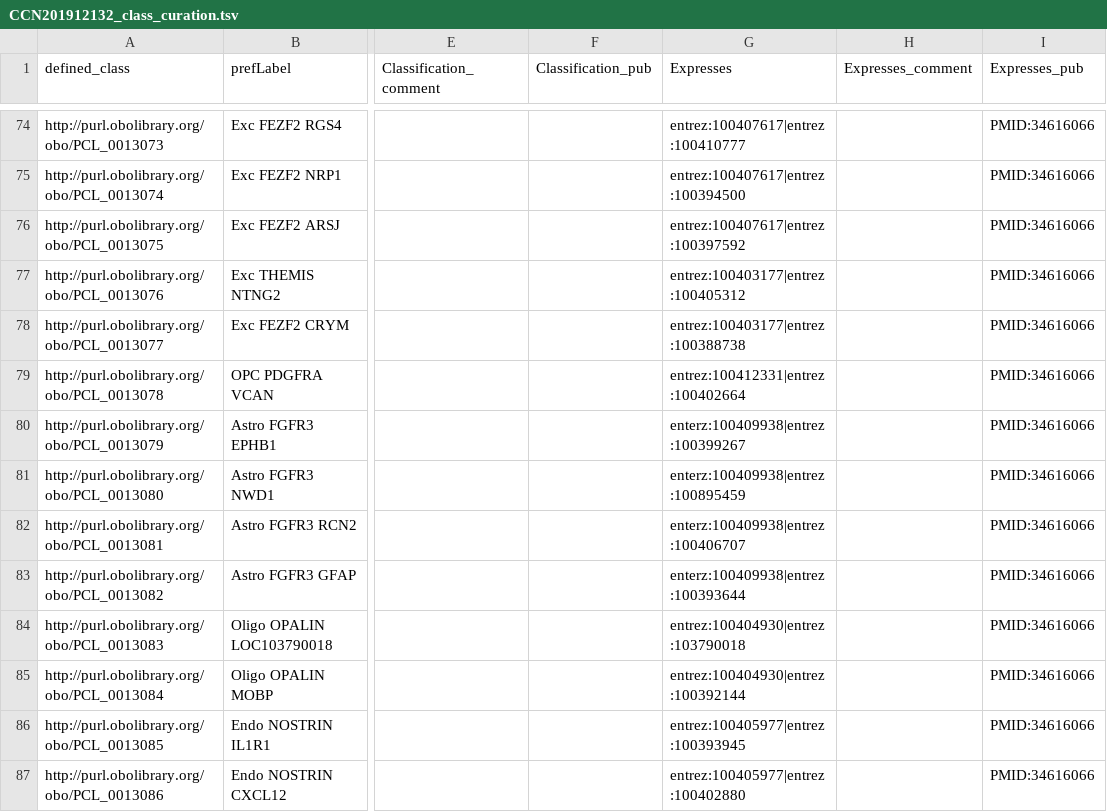
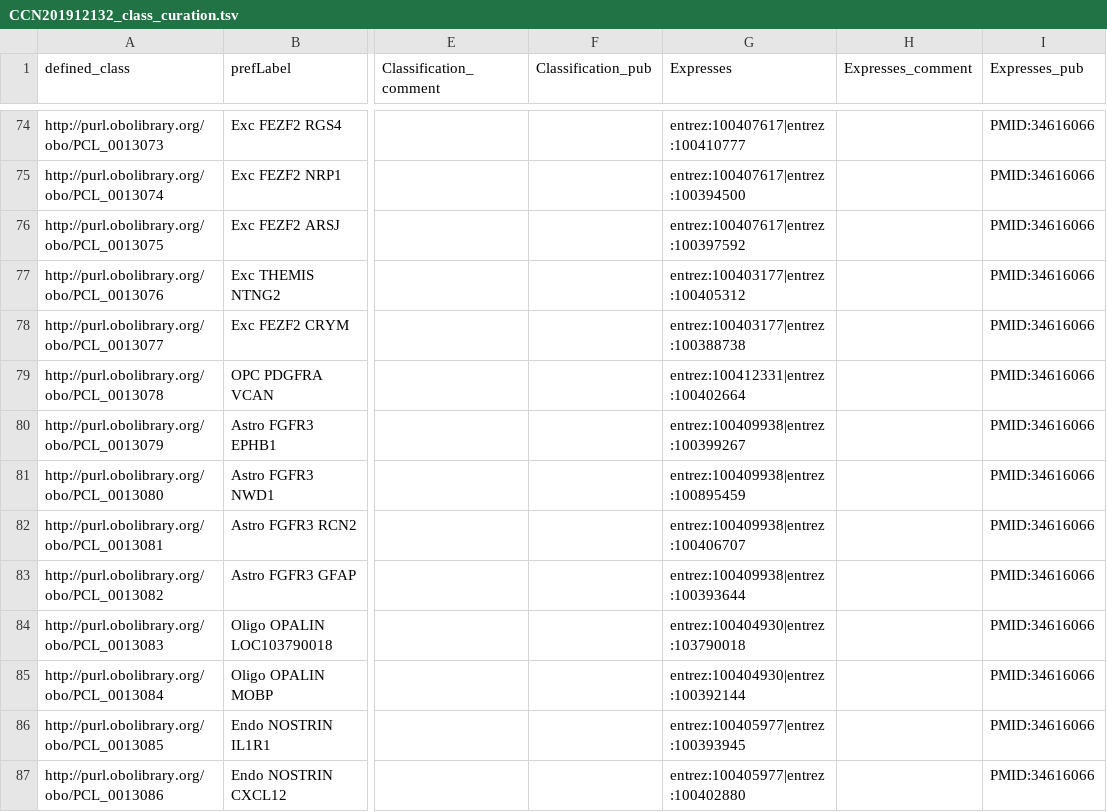
Before and after one commit to obophenotype/brain_data_standards_ontologies, a TSV file: src/patterns/data/default/CCN201912132_class_curation.tsv, drawn as a sheet; only a part is shown, gaps mark what is left out; the diff names each change by its address in the sheet, - before the commit and + after, or states it on an @@ line.

Commit message:
enterz changed to entrez

```diff
--- a/src/patterns/data/default/CCN201912132_class_curation.tsv
+++ b/src/patterns/data/default/CCN201912132_class_curation.tsv
-G80 (Expresses): enterz:100409938|entrez:100399267
+G80 (Expresses): entrez:100409938|entrez:100399267
-G81 (Expresses): enterz:100409938|entrez:100895459
+G81 (Expresses): entrez:100409938|entrez:100895459
-G82 (Expresses): enterz:100409938|entrez:100406707
+G82 (Expresses): entrez:100409938|entrez:100406707
-G83 (Expresses): enterz:100409938|entrez:100393644
+G83 (Expresses): entrez:100409938|entrez:100393644
```
